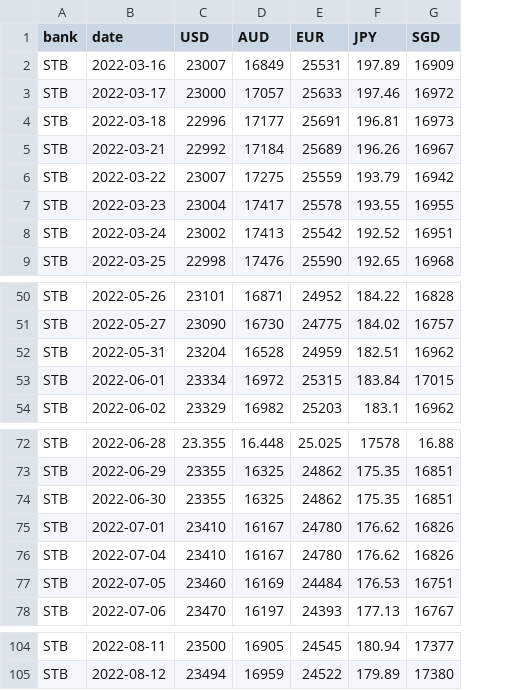
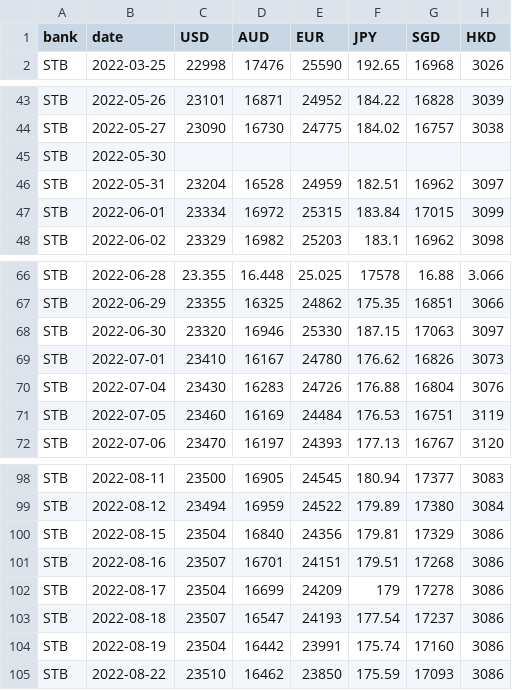
Before and after one commit to vntechies/002-currency-crawler, a CSV file: crawl_old_data/scb_rates.csv, drawn as a sheet; only a part is shown, gaps mark what is left out; removed rows and columns are numbered as before the commit, all else as after; the diff names each change by its address in the sheet, - before the commit and + after, or states it on an @@ line.

```diff
--- a/crawl_old_data/scb_rates.csv
+++ b/crawl_old_data/scb_rates.csv
+column H (HKD), row 2: 3026; rows 43-44: 3039 | 3038; rows 46-48: 3097 | 3099 | 3098; rows 66-72: 3.066 | 3066 | 3097 | 3073 | 3076 | 3119 | 3120; rows 98-99: 3083 | 3084
-row 2: STB | 2022-03-16 | 23007 | 16849 | 25531 | 197.89 | 16909
-row 3: STB | 2022-03-17 | 23000 | 17057 | 25633 | 197.46 | 16972
-row 4: STB | 2022-03-18 | 22996 | 17177 | 25691 | 196.81 | 16973
-row 5: STB | 2022-03-21 | 22992 | 17184 | 25689 | 196.26 | 16967
-row 6: STB | 2022-03-22 | 23007 | 17275 | 25559 | 193.79 | 16942
-row 7: STB | 2022-03-23 | 23004 | 17417 | 25578 | 193.55 | 16955
-row 8: STB | 2022-03-24 | 23002 | 17413 | 25542 | 192.52 | 16951
+row 45: STB | 2022-05-30
-C68 (USD): 23355
+C68 (USD): 23320
-D68 (AUD): 16325
+D68 (AUD): 16946
-E68 (EUR): 24862
+E68 (EUR): 25330
-F68 (JPY): 175.35
+F68 (JPY): 187.15
-G68 (SGD): 16851
+G68 (SGD): 17063
-C70 (USD): 23410
+C70 (USD): 23430
-D70 (AUD): 16167
+D70 (AUD): 16283
-E70 (EUR): 24780
+E70 (EUR): 24726
-F70 (JPY): 176.62
+F70 (JPY): 176.88
-G70 (SGD): 16826
+G70 (SGD): 16804
+row 100: STB | 2022-08-15 | 23504 | 16840 | 24356 | 179.81 | 17329 | 3086
+row 101: STB | 2022-08-16 | 23507 | 16701 | 24151 | 179.51 | 17268 | 3086
+row 102: STB | 2022-08-17 | 23504 | 16699 | 24209 | 179 | 17278 | 3086
+row 103: STB | 2022-08-18 | 23507 | 16547 | 24193 | 177.54 | 17237 | 3086
+row 104: STB | 2022-08-19 | 23504 | 16442 | 23991 | 175.74 | 17160 | 3086
+row 105: STB | 2022-08-22 | 23510 | 16462 | 23850 | 175.59 | 17093 | 3086
```
Also changed, not shown: 12 other files.
